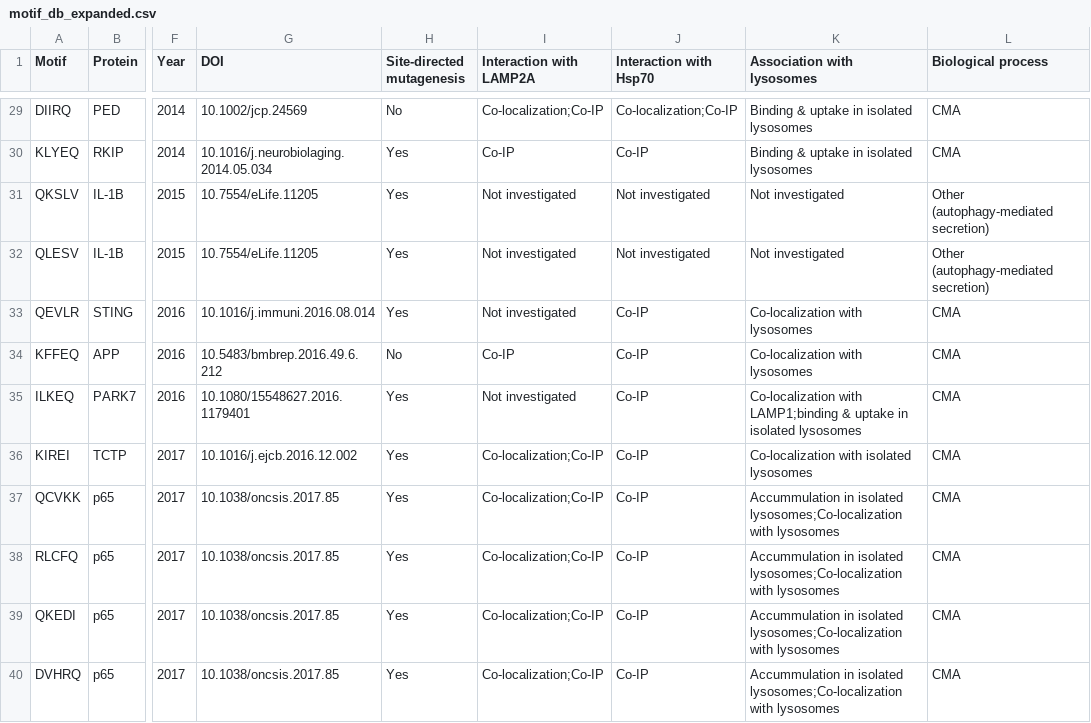
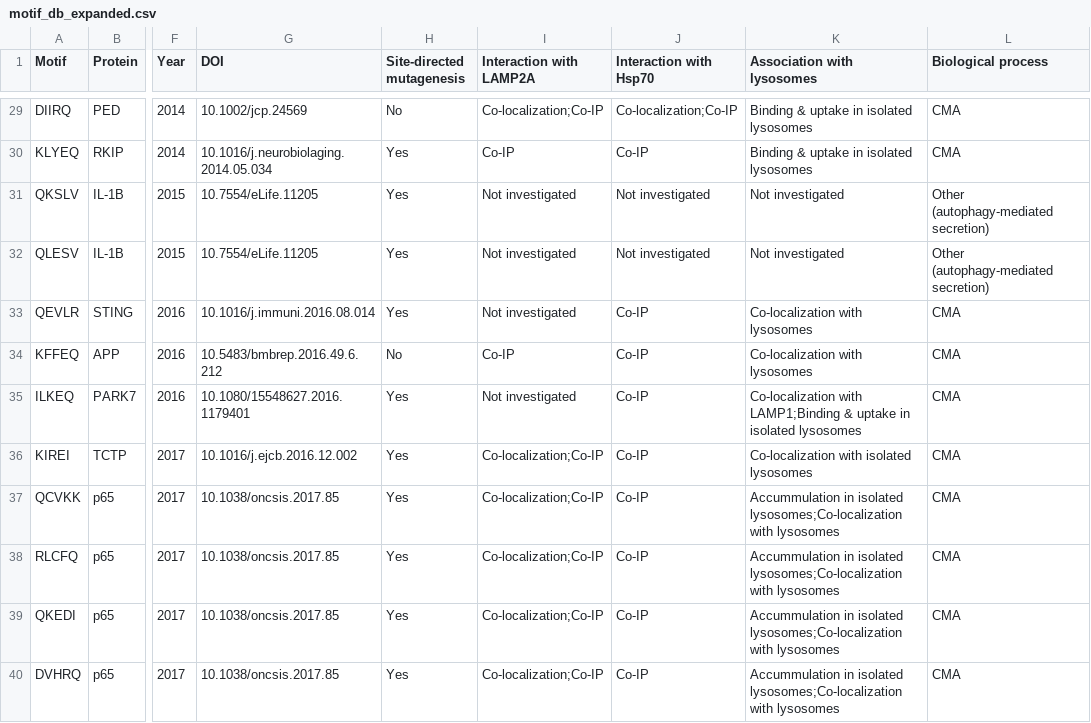
Before and after one commit to Marcin-Lubocki/KFERQminer, a CSV file: motif_db_expanded.csv, drawn as a sheet; only a part is shown, gaps mark what is left out; the diff names each change by its address in the sheet, - before the commit and + after, or states it on an @@ line.

Commit message:
Update motif_db_expanded.csv

```diff
--- a/motif_db_expanded.csv
+++ b/motif_db_expanded.csv
-K35 (Association with lysosomes): Co-localization with LAMP1;binding & uptake…
+K35 (Association with lysosomes): Co-localization with LAMP1;Binding & uptake…
```
